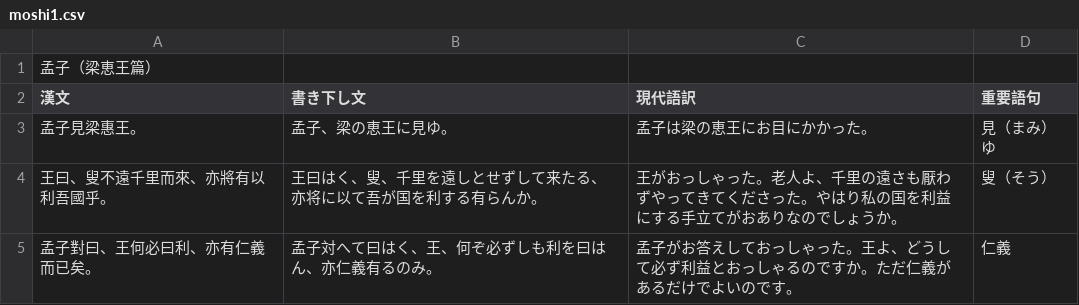
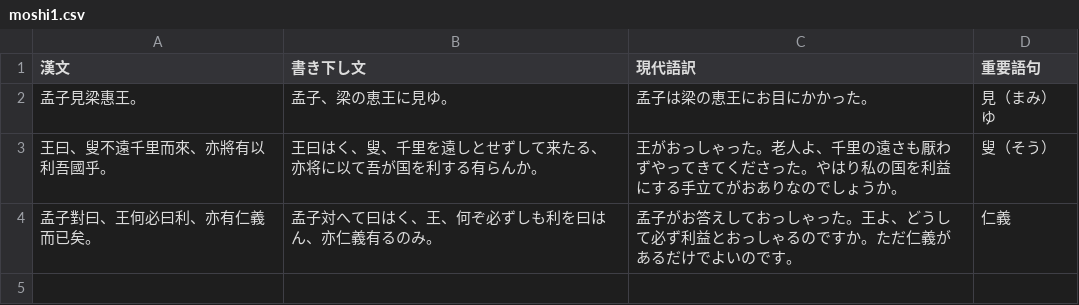
Before and after one commit to moriwakiren-fucc/study, a CSV file: kanbun/anki/test-env/moshi1.csv, drawn as a sheet.

```diff
--- a/kanbun/anki/test-env/moshi1.csv
+++ b/kanbun/anki/test-env/moshi1.csv
@@ -1,2 +1 @@
-孟子（梁恵王篇）
 漢文,書き下し文,現代語訳,重要語句
```
Also changed, not shown: kanbun/anki/test-env/rongo1.csv, 2 other files.
